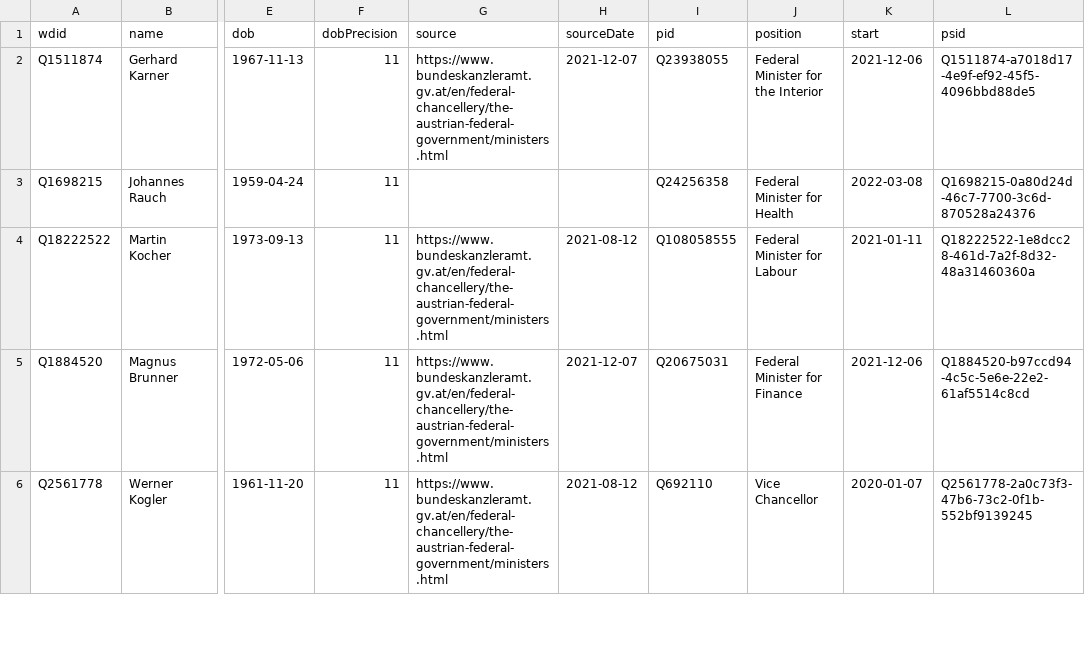
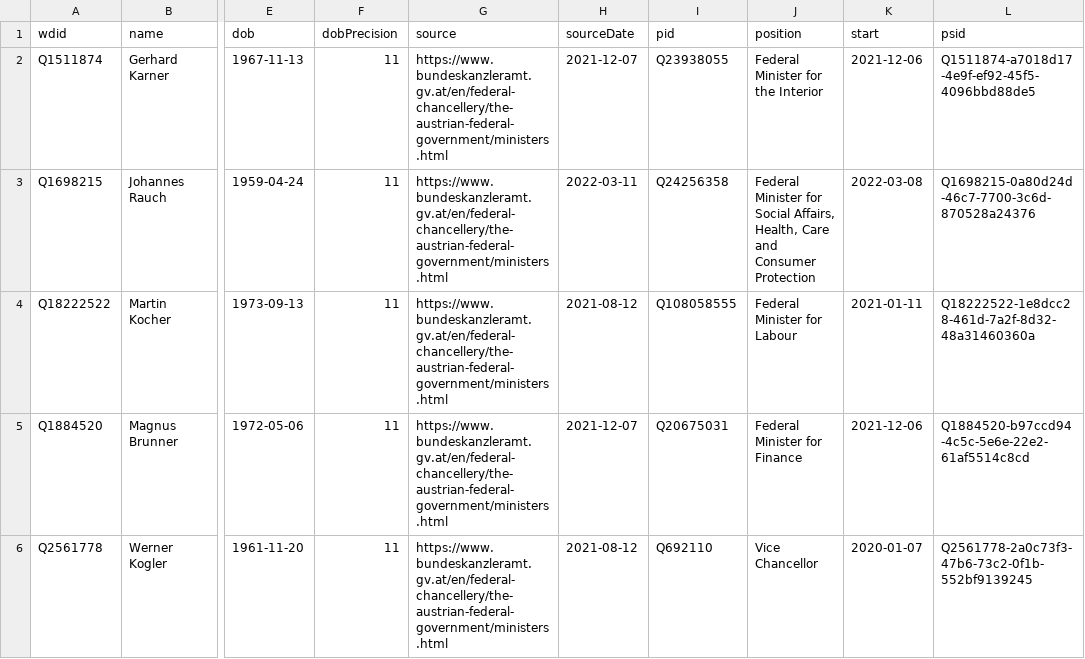
Before and after one commit to every-politician-scrapers/austria-cabinet, a CSV file: data/wikidata.csv, drawn as a sheet; only a part is shown, gaps mark what is left out; the diff names each change by its address in the sheet, - before the commit and + after, or states it on an @@ line.

Commit message:
Compare external sources to Wikidata

```diff
--- a/data/wikidata.csv
+++ b/data/wikidata.csv
-G3 (source): (empty)
+G3 (source): https://www.bundeskanzleramt.gv.at/en/federal-chancellery/the-austrian-federal-government/ministers.html
-H3 (sourceDate): (empty)
+H3 (sourceDate): 2022-03-11
-J3 (position): …Minister for Health
+J3 (position): …Minister for Social Affairs, Health, Care and Consumer Protection
```
Also changed, not shown: 1 other file.
